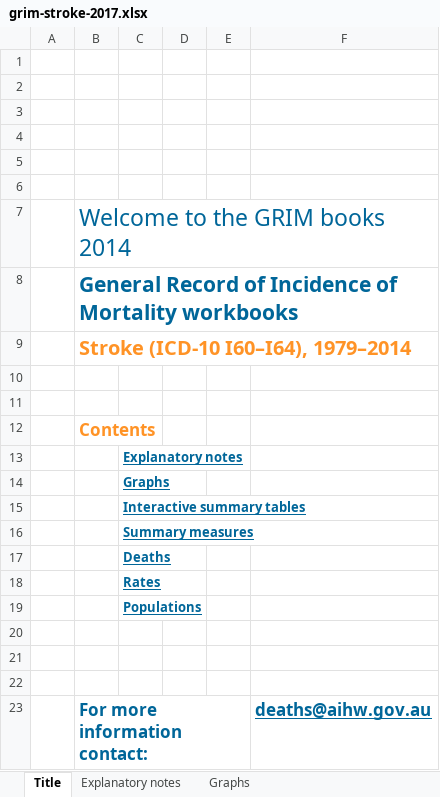
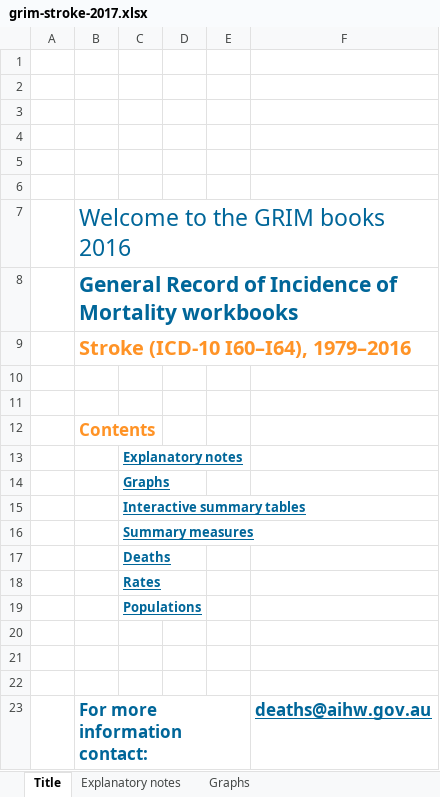
Before and after one commit to jtrauer/demography, an Excel workbook: grim-stroke-2017.xlsx, sheet Title, drawn as a sheet; values as stored, in another font and other column widths than the file's, no borders; charts and pictures not drawn; the diff names each change by its address in the sheet, - before the commit and + after, or states it on an @@ line.

```diff
--- a/grim-stroke-2017.xlsx (sheet Title)
+++ b/grim-stroke-2017.xlsx (sheet Title)
-B7: Welcome to the GRIM books 2014
+B7: Welcome to the GRIM books 2016
-B9: Stroke (ICD-10 I60–I64), 1979–2014
+B9: Stroke (ICD-10 I60–I64), 1979–2016
```
Also changed, not shown: sheet Rates, sheet Summary measures, sheet Populations, sheet Deaths, sheet Interactive summary tables, sheet Explanatory notes, 1 more sheet, charts or pictures, grim-accidental-poisoning-2017.xlsx, grim-all-causes-combined-2017.xlsx, 45 other files.
